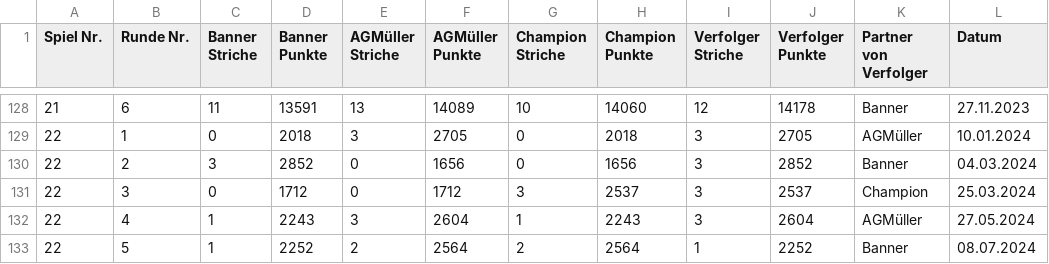
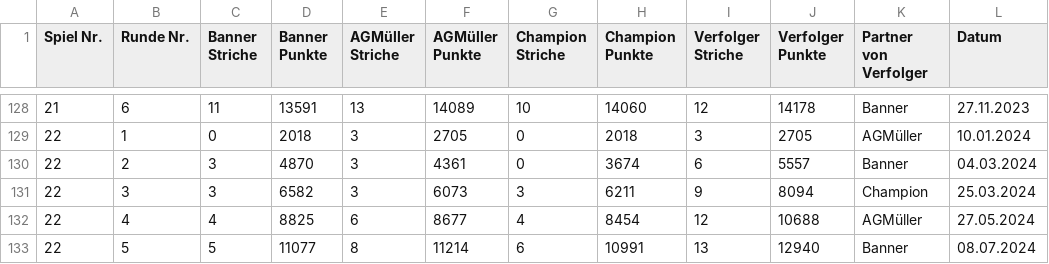
Before and after one commit to CaptainInler/chnellejasser, a CSV file: Resultate.csv, drawn as a sheet; only a part is shown, gaps mark what is left out; the diff covers the shown part only; the diff names each change by its address in the sheet, - before the commit and + after, or states it on an @@ line.

Commit message:
Update Resultate.csv

```diff
--- a/Resultate.csv
+++ b/Resultate.csv
-D130 (Banner Punkte): 2852
+D130 (Banner Punkte): 4870
-E130:E131 (AGMüller Striche): 0
+E130:E131 (AGMüller Striche): 3
-F130 (AGMüller Punkte): 1656
+F130 (AGMüller Punkte): 4361
-H130 (Champion Punkte): 1656
+H130 (Champion Punkte): 3674
-I130 (Verfolger Striche): 3
+I130 (Verfolger Striche): 6
-J130 (Verfolger Punkte): 2852
+J130 (Verfolger Punkte): 5557
-C131 (Banner Striche): 0
+C131 (Banner Striche): 3
-D131 (Banner Punkte): 1712
+D131 (Banner Punkte): 6582
-F131 (AGMüller Punkte): 1712
+F131 (AGMüller Punkte): 6073
-H131 (Champion Punkte): 2537
+H131 (Champion Punkte): 6211
-I131 (Verfolger Striche): 3
+I131 (Verfolger Striche): 9
-J131 (Verfolger Punkte): 2537
+J131 (Verfolger Punkte): 8094
-C132 (Banner Striche): 1
+C132 (Banner Striche): 4
-D132 (Banner Punkte): 2243
+D132 (Banner Punkte): 8825
-E132 (AGMüller Striche): 3
+E132 (AGMüller Striche): 6
-F132 (AGMüller Punkte): 2604
+F132 (AGMüller Punkte): 8677
-G132 (Champion Striche): 1
+G132 (Champion Striche): 4
-H132 (Champion Punkte): 2243
+H132 (Champion Punkte): 8454
-I132 (Verfolger Striche): 3
+I132 (Verfolger Striche): 12
-J132 (Verfolger Punkte): 2604
+J132 (Verfolger Punkte): 10688
-C133 (Banner Striche): 1
+C133 (Banner Striche): 5
-D133 (Banner Punkte): 2252
+D133 (Banner Punkte): 11077
-E133 (AGMüller Striche): 2
+E133 (AGMüller Striche): 8
-F133 (AGMüller Punkte): 2564
+F133 (AGMüller Punkte): 11214
-G133 (Champion Striche): 2
+G133 (Champion Striche): 6
-H133 (Champion Punkte): 2564
+H133 (Champion Punkte): 10991
-I133 (Verfolger Striche): 1
+I133 (Verfolger Striche): 13
-J133 (Verfolger Punkte): 2252
+J133 (Verfolger Punkte): 12940
```
Also changed, not shown: 8 edited cells elsewhere in this file.
